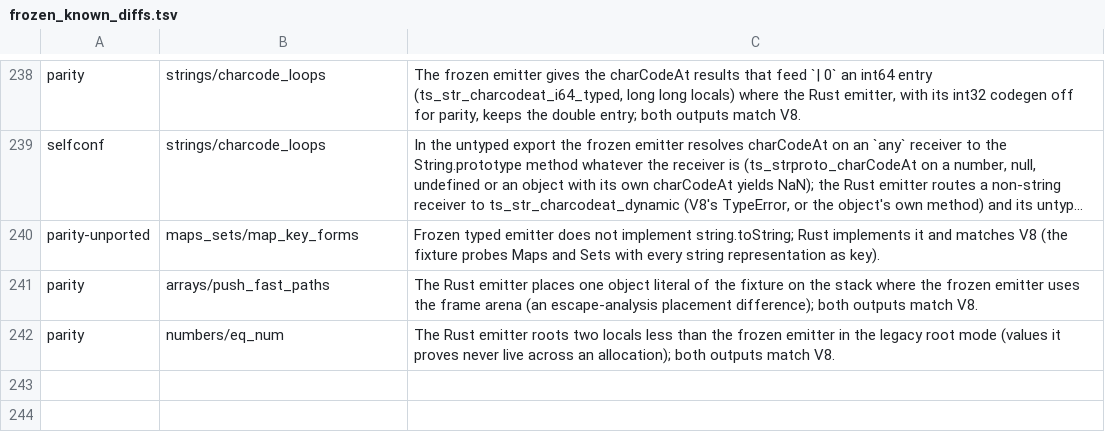
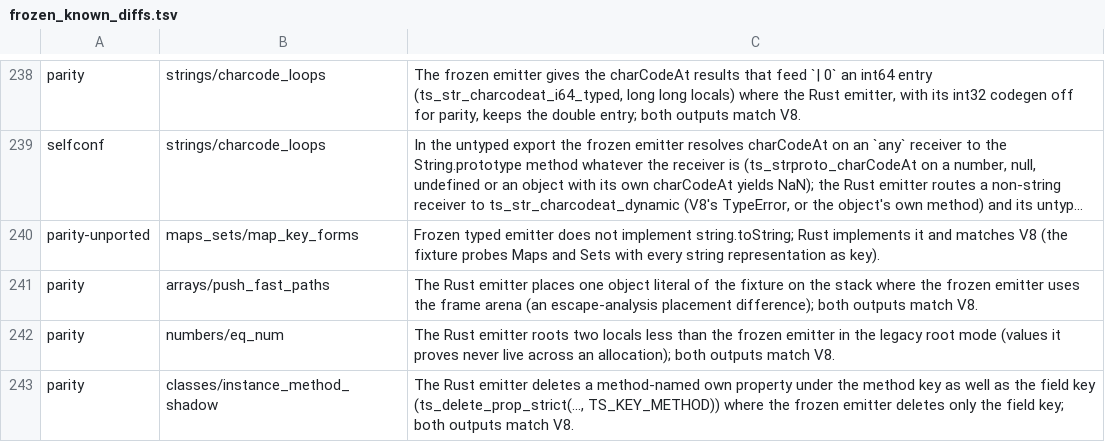
Before and after one commit to kazhiramatsu/garnet, a TSV file: scripts/frozen_known_diffs.tsv, drawn as a sheet; only a part is shown, gaps mark what is left out; long unchanged cells end in ….

```diff
--- a/scripts/frozen_known_diffs.tsv
+++ b/scripts/frozen_known_diffs.tsv
@@ -242 +242,2 @@ parity	arrays/push_fast_paths	The Rust emitter places one object literal of the
 parity	numbers/eq_num	The Rust emitter roots two locals less than the frozen emitter in the legacy root mode (values it proves never live across an allocation); both outputs match V8.
+parity	classes/instance_method_shadow	The Rust emitter deletes a method-named own property under the method key as well as the field key (ts_delete_prop_strict(..., TS_KEY_METHOD)) where the frozen emitter deletes only the field key; both outputs match V8.
```
Also changed, not shown: 5 other files.
